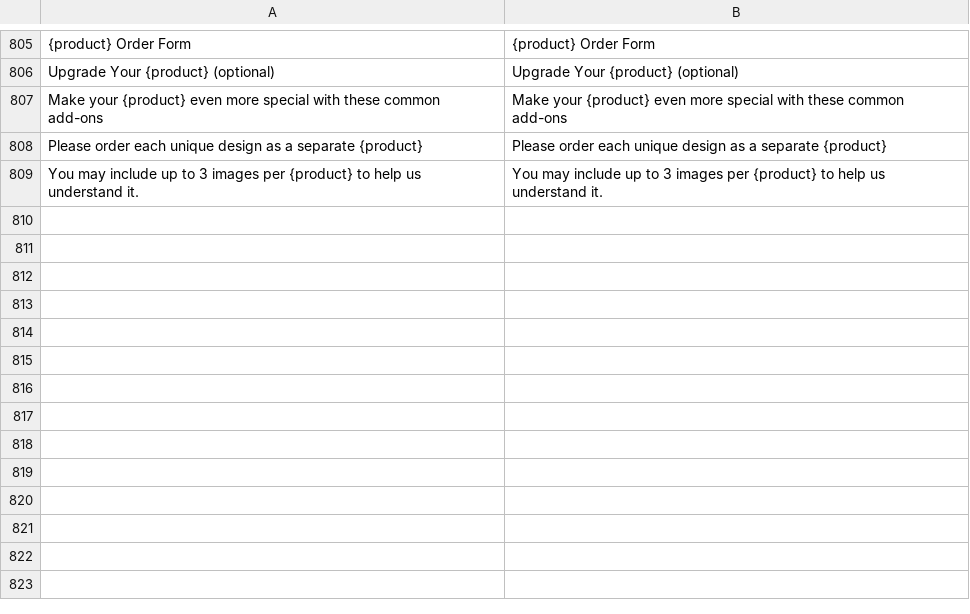
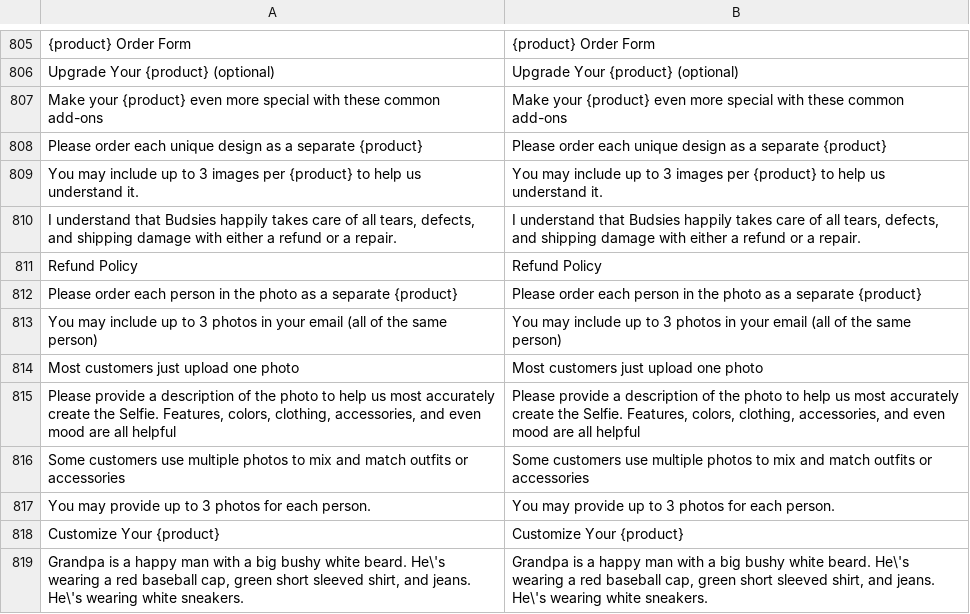
Before and after one commit to BudsiesApp/vsf-capybara, a CSV file: resource/i18n/en-US.csv, drawn as a sheet; only a part is shown, gaps mark what is left out; the diff names each change by its address in the sheet, - before the commit and + after, or states it on an @@ line.

Commit message:
Refs #30039: BudsiesPlushieProduct - add support for selfies products

```diff
--- a/resource/i18n/en-US.csv
+++ b/resource/i18n/en-US.csv
+row 810: I understand that Budsies happily takes care of all tears, defects, and shipping damage with either a refund or a repair. | I understand that Budsies happily takes care of all tears, defects, and shipping damage with either a refund or a repair.
+row 811: Refund Policy | Refund Policy
+row 812: Please order each person in the photo as a separate {product} | Please order each person in the photo as a separate {product}
+row 813: You may include up to 3 photos in your email (all of the same person) | You may include up to 3 photos in your email (all of the same person)
+row 814: Most customers just upload one photo | Most customers just upload one photo
+row 815: Please provide a description of the photo to help us most accurately create the Selfie. Features, colors, clothing, accessories, and even mood are all helpful | Please provide a description of the photo to help us most accurately create the Selfie. Features, colors, clothing, accessories, and even mood are all helpful
+row 816: Some customers use multiple photos to mix and match outfits or accessories | Some customers use multiple photos to mix and match outfits or accessories
+row 817: You may provide up to 3 photos for each person. | You may provide up to 3 photos for each person.
+row 818: Customize Your {product} | Customize Your {product}
+row 819: Grandpa is a happy man with a big bushy white beard. He\'s wearing a red baseball cap, green short sleeved shirt, and jeans. He\'s wearing white sneakers. | Grandpa is a happy man with a big bushy white beard. He\'s wearing a red baseball cap, green short sleeved shirt, and jeans. He\'s wearing white sneakers.
```
Also changed, not shown: 3 other files.
